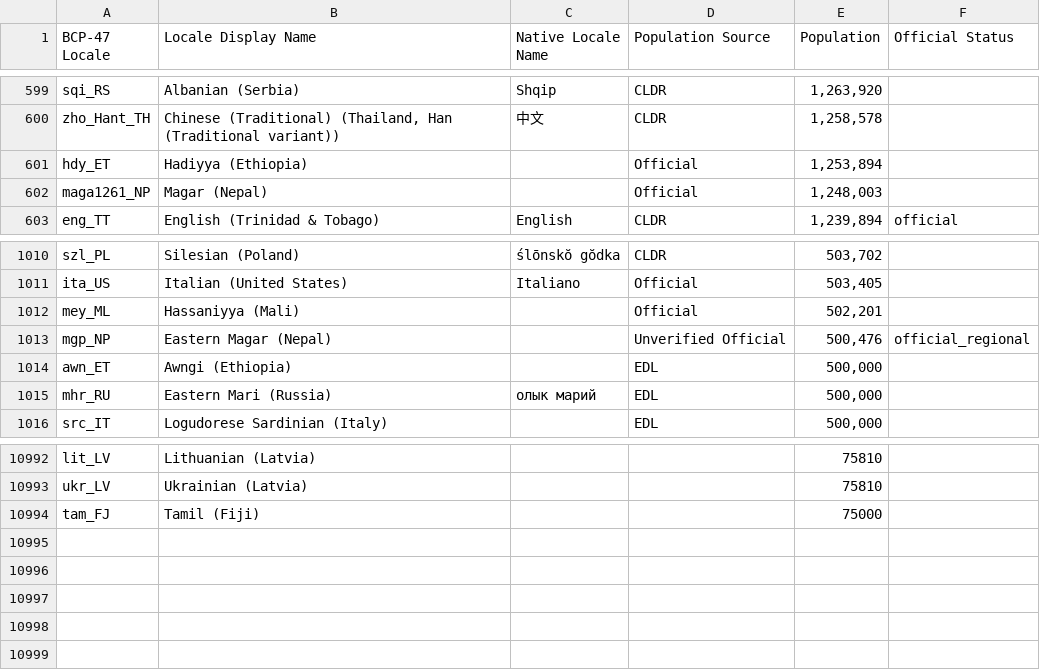
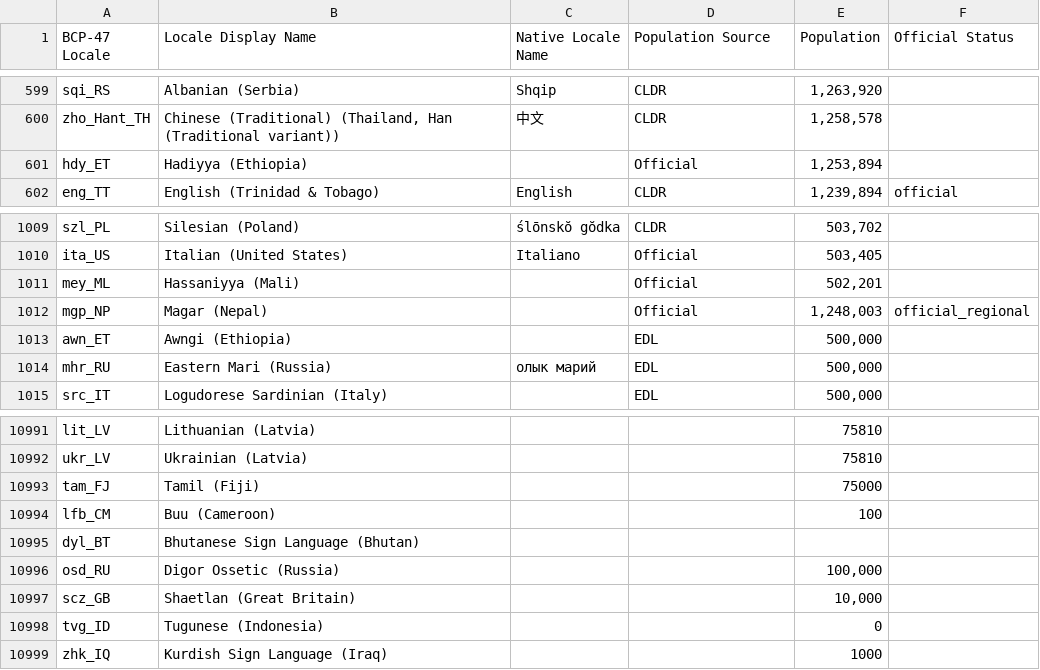
Before and after one commit to Translation-Commons/lang-nav, a TSV file: public/data/tc/locales.tsv, drawn as a sheet; only a part is shown, gaps mark what is left out.

```diff
--- a/public/data/tc/locales.tsv
+++ b/public/data/tc/locales.tsv
@@ -601,3 +601,2 @@ zho_Hant_TH	Chinese (Traditional) (Thailand, Han (Traditional variant))	中文	C
 hdy_ET	Hadiyya (Ethiopia)		Official	1,253,894	
-maga1261_NP	Magar (Nepal)		Official	1,248,003	
 eng_TT	English (Trinidad & Tobago)	English	CLDR	1,239,894	official
@@ -1012,3 +1011,3 @@ ita_US	Italian (United States)	Italiano	Official	503,405
 mey_ML	Hassaniyya (Mali)		Official	502,201	
-mgp_NP	Eastern Magar (Nepal)		Unverified Official	500,476	official_regional
+mgp_NP	Magar (Nepal)		Official	1,248,003	official_regional
 awn_ET	Awngi (Ethiopia)		EDL	500,000	
@@ -10994 +10993,7 @@ ukr_LV	Ukrainian (Latvia)			75810
 tam_FJ	Tamil (Fiji)			75000	
+lfb_CM	Buu (Cameroon)			100	
+dyl_BT	Bhutanese Sign Language (Bhutan)				
+osd_RU	Digor Ossetic (Russia)			100,000	
+scz_GB	Shaetlan (Great Britain)			10,000	
+tvg_ID	Tugunese (Indonesia)			0	
+zhk_IQ	Kurdish Sign Language (Iraq)			1000	
```
Also changed, not shown: public/data/tc/languages.tsv, 5 other files.
